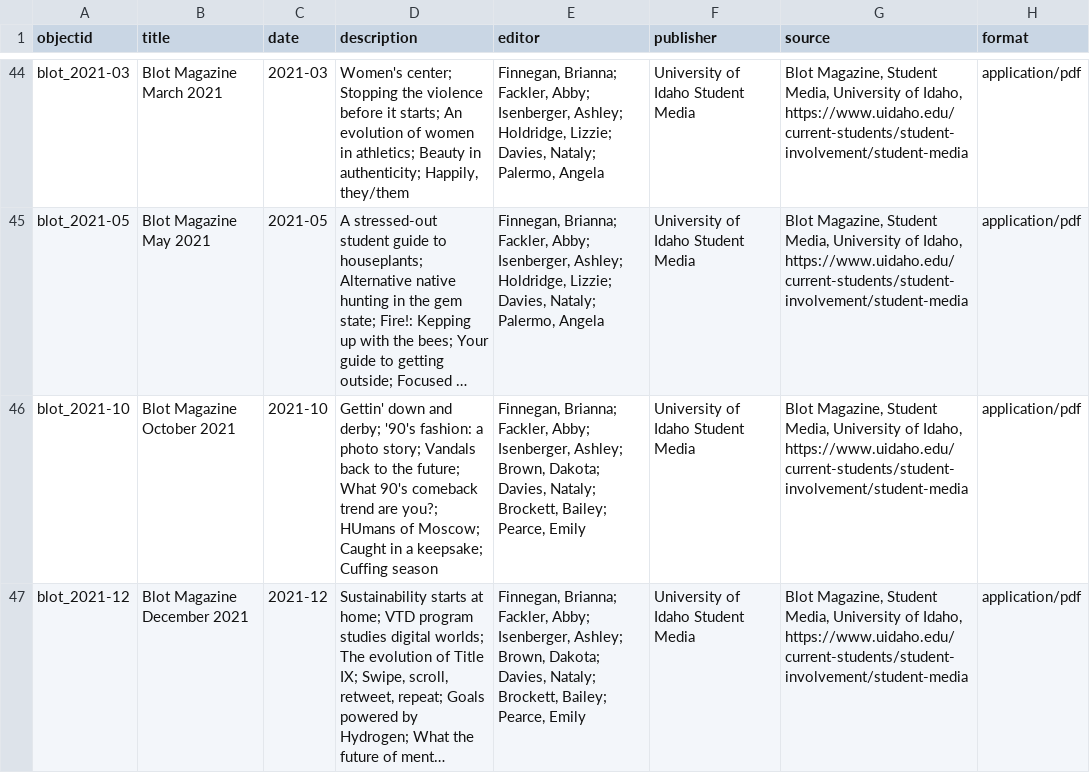
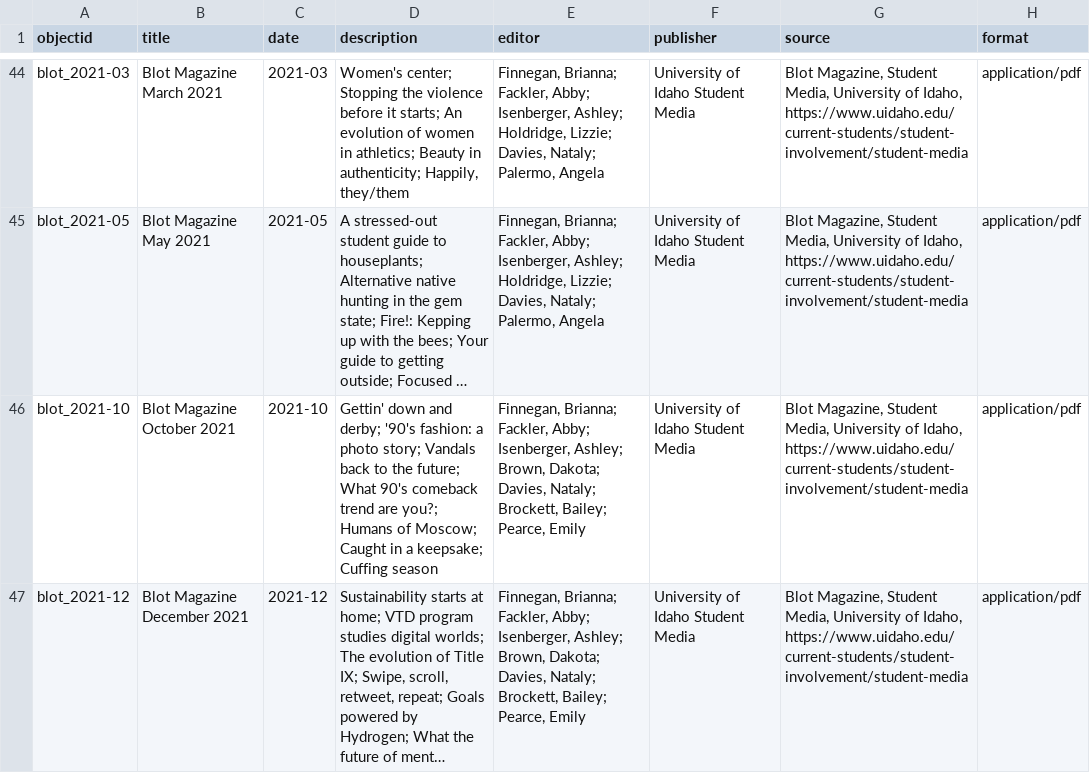
Before and after one commit to uidaholib/collectionbuilder-csv-template, a CSV file: _data/blot_metadata.csv, drawn as a sheet; only a part is shown, gaps mark what is left out; long unchanged cells end in …; the diff names each change by its address in the sheet, - before the commit and + after, or states it on an @@ line.

Commit message:
update blot metadata.csv

```diff
--- a/_data/blot_metadata.csv
+++ b/_data/blot_metadata.csv
-D46 (description): …are you?; HUmans of Moscow;…
+D46 (description): …are you?; Humans of Moscow;…
```
